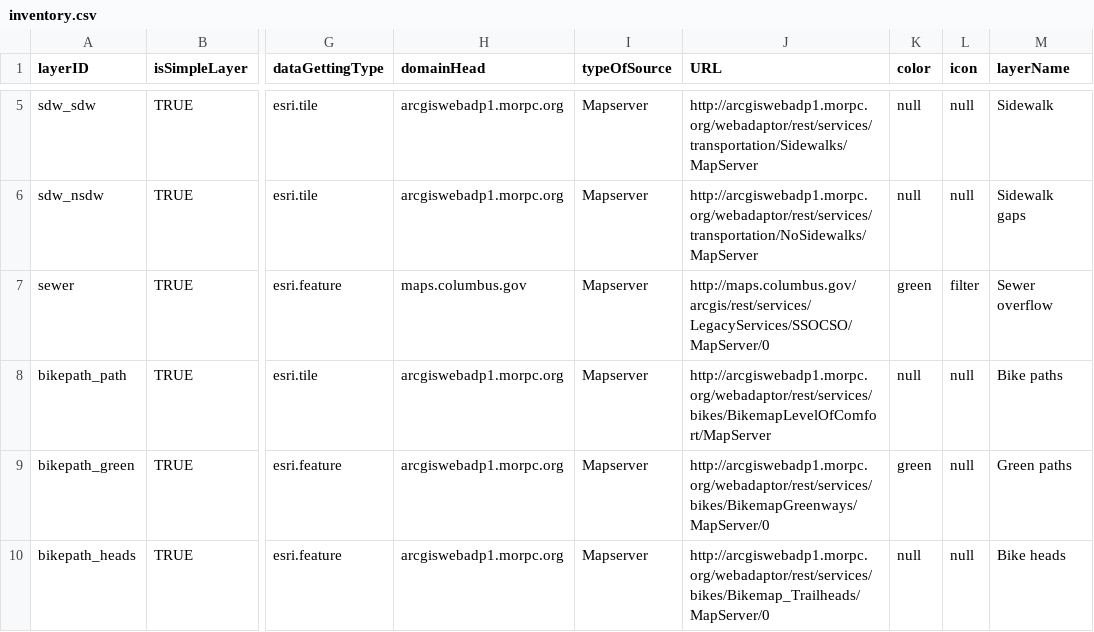
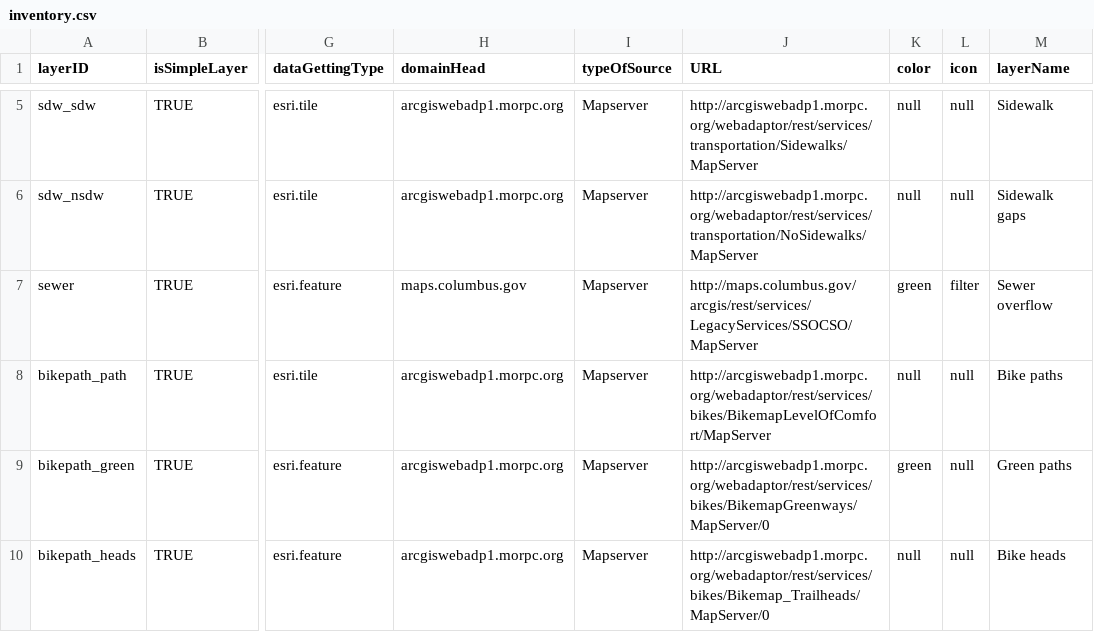
Before and after one commit to luyuliu/CURIO-Map, a CSV file: data/inventory.csv, drawn as a sheet; only a part is shown, gaps mark what is left out; the diff names each change by its address in the sheet, - before the commit and + after, or states it on an @@ line.

```diff
--- a/data/inventory.csv
+++ b/data/inventory.csv
-J7 (URL): http://maps.columbus.gov/arcgis/rest/services/LegacyServices/SSOCSO/MapServer/0
+J7 (URL): http://maps.columbus.gov/arcgis/rest/services/LegacyServices/SSOCSO/MapServer
```
Also changed, not shown: 1 other file.
